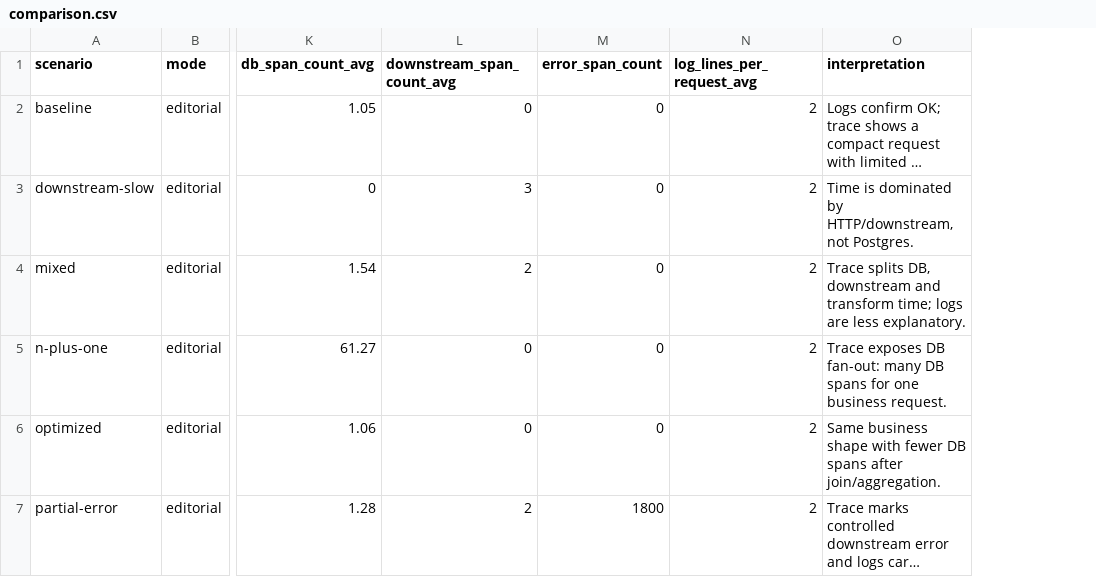
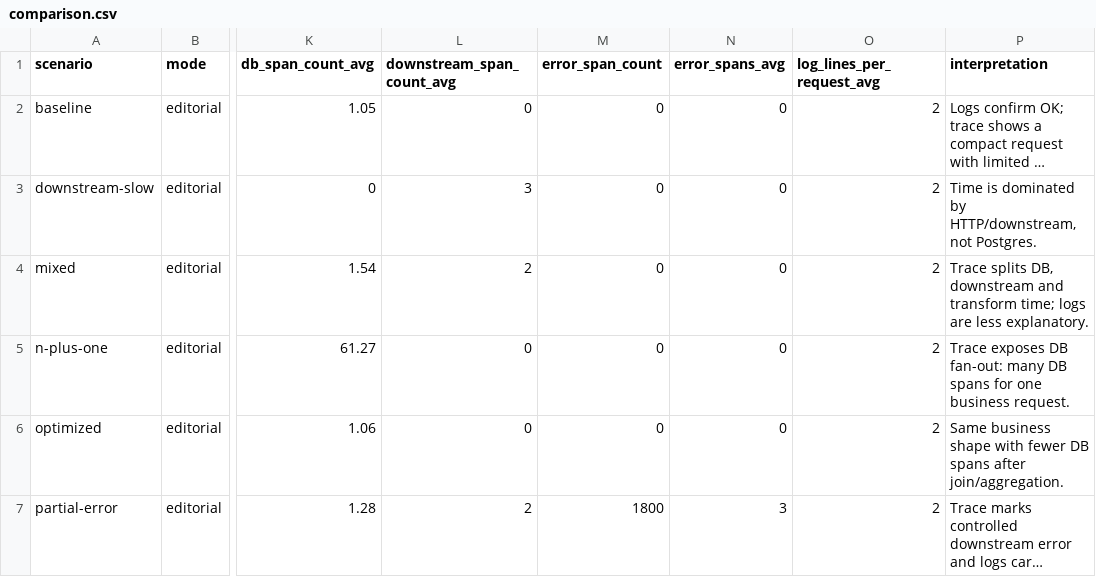
Before and after one commit to JuanTorchia/opentelemetry-spring-boot-lab, a CSV file: results/comparison.csv, drawn as a sheet; only a part is shown, gaps mark what is left out; long unchanged cells end in …; the diff names each change by its address in the sheet, - before the commit and + after, or states it on an @@ line.

```diff
--- a/results/comparison.csv
+++ b/results/comparison.csv
+column N (error_spans_avg), rows 2-7: 0 | 0 | 0 | 0 | 0 | 3
```
Also changed, not shown: 8 other files.
